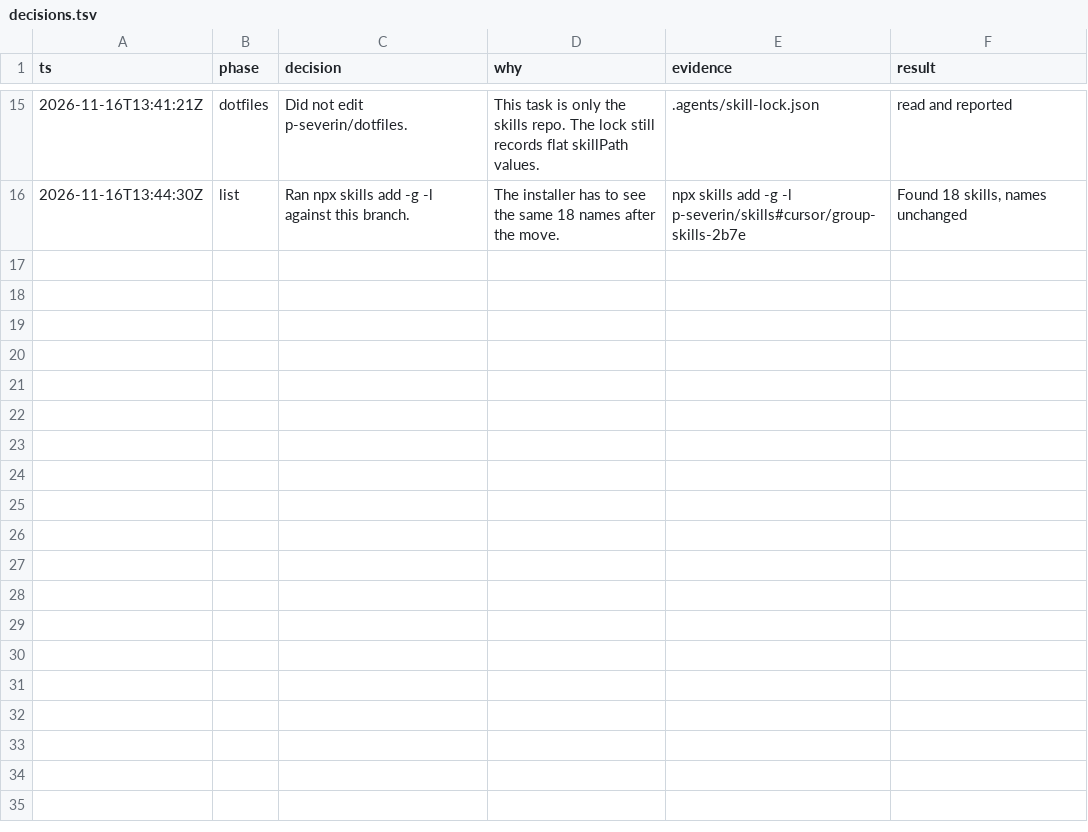
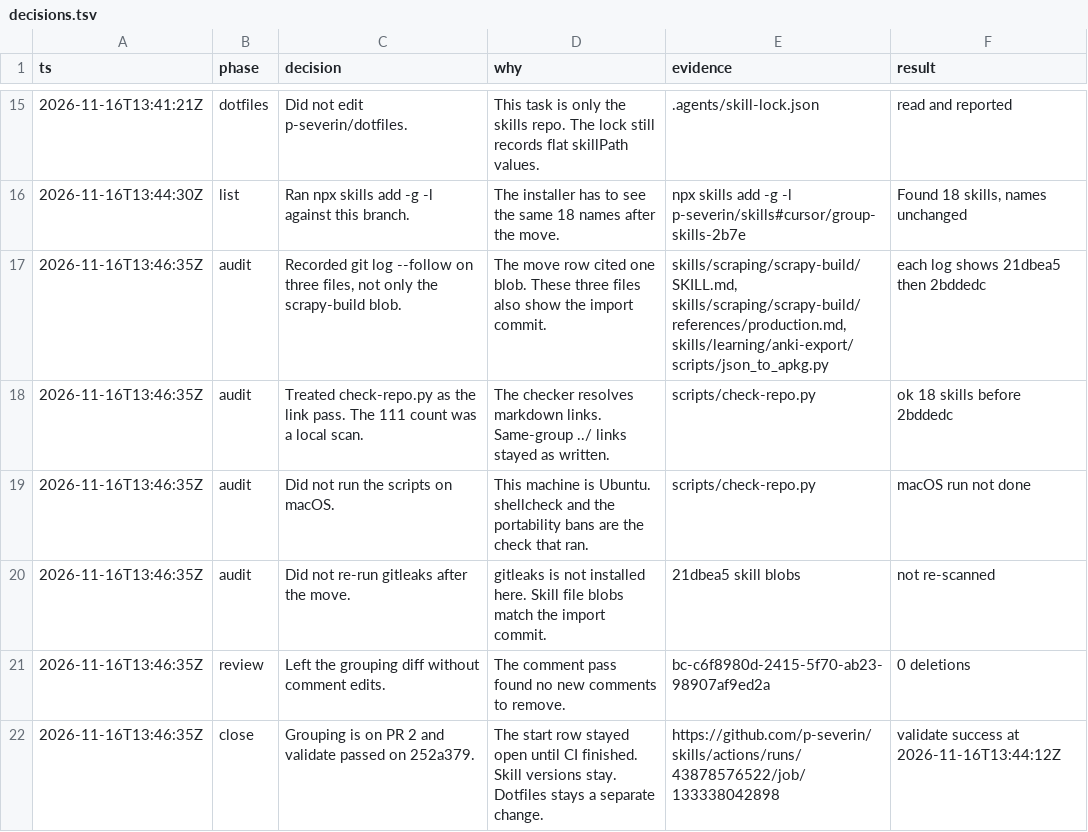
Before and after one commit to p-severin/skills, a TSV file: decisions.tsv, drawn as a sheet; only a part is shown, gaps mark what is left out; the diff names each change by its address in the sheet, - before the commit and + after, or states it on an @@ line.

```diff
--- a/decisions.tsv
+++ b/decisions.tsv
+row 17: 2026-11-16T13:46:35Z | audit | Recorded git log --follow on three files, not only the scrapy-build blob. | The move row cited one blob. These three files also show the import commit. | skills/scraping/scrapy-build/SKILL.md, skills/scraping/scrapy-build/references/production.md, skills/learning/anki-export/scripts/json_to_apkg.py | each log shows 21dbea5 then 2bddedc
+row 18: 2026-11-16T13:46:35Z | audit | Treated check-repo.py as the link pass. The 111 count was a local scan. | The checker resolves markdown links. Same-group ../ links stayed as written. | scripts/check-repo.py | ok 18 skills before 2bddedc
+row 19: 2026-11-16T13:46:35Z | audit | Did not run the scripts on macOS. | This machine is Ubuntu. shellcheck and the portability bans are the check that ran. | scripts/check-repo.py | macOS run not done
+row 20: 2026-11-16T13:46:35Z | audit | Did not re-run gitleaks after the move. | gitleaks is not installed here. Skill file blobs match the import commit. | 21dbea5 skill blobs | not re-scanned
+row 21: 2026-11-16T13:46:35Z | review | Left the grouping diff without comment edits. | The comment pass found no new comments to remove. | bc-c6f8980d-2415-5f70-ab23-98907af9ed2a | 0 deletions
+row 22: 2026-11-16T13:46:35Z | close | Grouping is on PR 2 and validate passed on 252a379. | The start row stayed open until CI finished. Skill versions stay. Dotfiles stays a separate change. | https://github.com/p-severin/skills/actions/runs/43878576522/job/133338042898 | validate success at 2026-11-16T13:44:12Z
```
